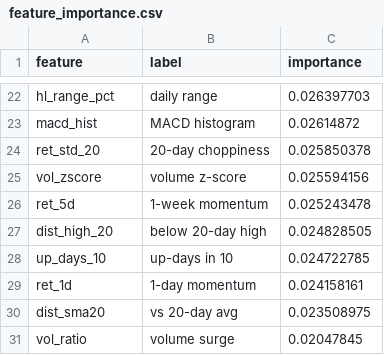
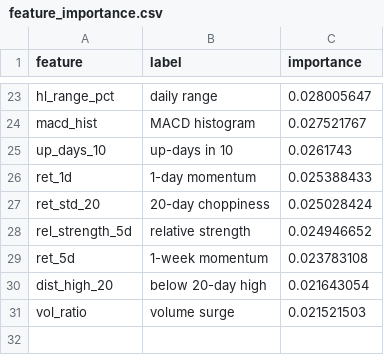
Before and after one commit to AadithS13/MyStockScanner, a CSV file: data/feature_importance.csv, drawn as a sheet; only a part is shown, gaps mark what is left out; removed rows and columns are numbered as before the commit, all else as after; the diff covers the shown part only; the diff names each change by its address in the sheet, - before the commit and + after, or states it on an @@ line.

```diff
--- a/data/feature_importance.csv
+++ b/data/feature_importance.csv
-C23 (importance): 0.026397703
+C23 (importance): 0.028005647
-C24 (importance): 0.02614872
+C24 (importance): 0.027521767
+row 25: up_days_10 | up-days in 10 | 0.0261743
+row 26: ret_1d | 1-day momentum | 0.025388433
-C27 (importance): 0.025850378
+C27 (importance): 0.025028424
-row 25: vol_zscore | volume z-score | 0.025594156
+row 28: rel_strength_5d | relative strength | 0.024946652
-C29 (importance): 0.025243478
+C29 (importance): 0.023783108
-C30 (importance): 0.024828505
+C30 (importance): 0.021643054
-row 28: up_days_10 | up-days in 10 | 0.024722785
-row 29: ret_1d | 1-day momentum | 0.024158161
-row 30: dist_sma20 | vs 20-day avg | 0.023508975
-C31 (importance): 0.02047845
+C31 (importance): 0.021521503
```
Also changed, not shown: 13 added rows, 12 removed rows and 8 edited cells elsewhere in this file, 5 other files.
